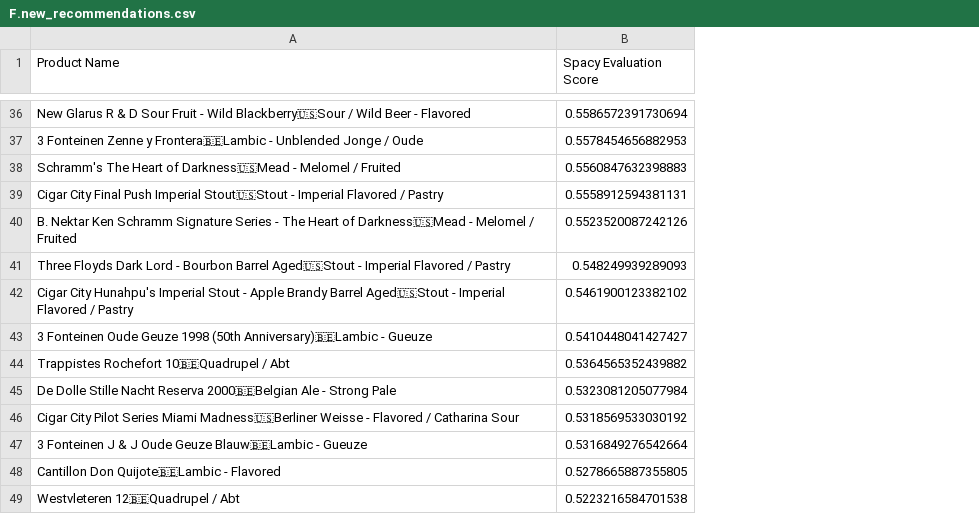
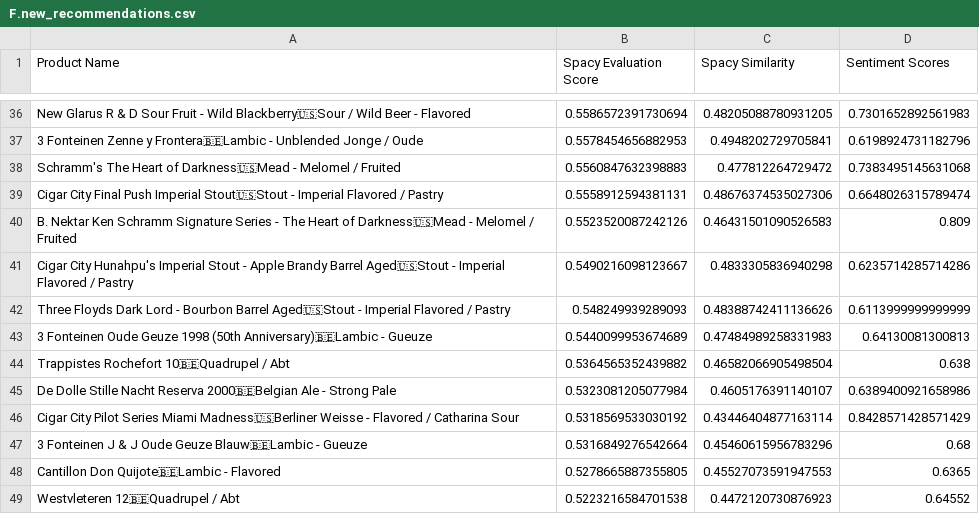
Before and after one commit to jncurrea/Recommender_System, a CSV file: F.new_recommendations.csv, drawn as a sheet; only a part is shown, gaps mark what is left out; removed rows and columns are numbered as before the commit, all else as after; the diff covers the shown part only; the diff names each change by its address in the sheet, - before the commit and + after, or states it on an @@ line.

```diff
--- a/F.new_recommendations.csv
+++ b/F.new_recommendations.csv
+column C (Spacy Similarity), rows 36-40: 0.48205088780931205 | 0.4948202729705841 | 0.477812264729472 | 0.48676374535027306 | 0.46431501090526583; rows 42-49: 0.48388742411136626 | 0.47484989258331983 | 0.46582066905498504 | 0.4605176391140107 | 0.43446404877163114 | 0.45460615956783296 | 0.45527073591947553 | 0.4472120730876923
+column D (Sentiment Scores), rows 36-40: 0.7301652892561983 | 0.6198924731182796 | 0.7383495145631068 | 0.6648026315789474 | 0.809; rows 42-49: 0.6113999999999999 | 0.64130081300813 | 0.638 | 0.6389400921658986 | 0.8428571428571429 | 0.68 | 0.6365 | 0.64552
+row 41: Cigar City Hunahpu's Imperial Stout - Apple Brandy Barrel Aged🇺🇸Stout - Imperial Flavored / Pastry | 0.5490216098123667 | 0.4833305836940298 | 0.6235714285714286
-row 42: Cigar City Hunahpu's Imperial Stout - Apple Brandy Barrel Aged🇺🇸Stout - Imperial Flavored / Pastry | 0.5461900123382102
-B43 (Spacy Evaluation Score): 0.5410448041427427
+B43 (Spacy Evaluation Score): 0.5440099953674689
```
Also changed, not shown: 3 added rows, 3 removed rows and 2 edited cells elsewhere in this file, E.beer_recommendations.csv, 6 other files.
